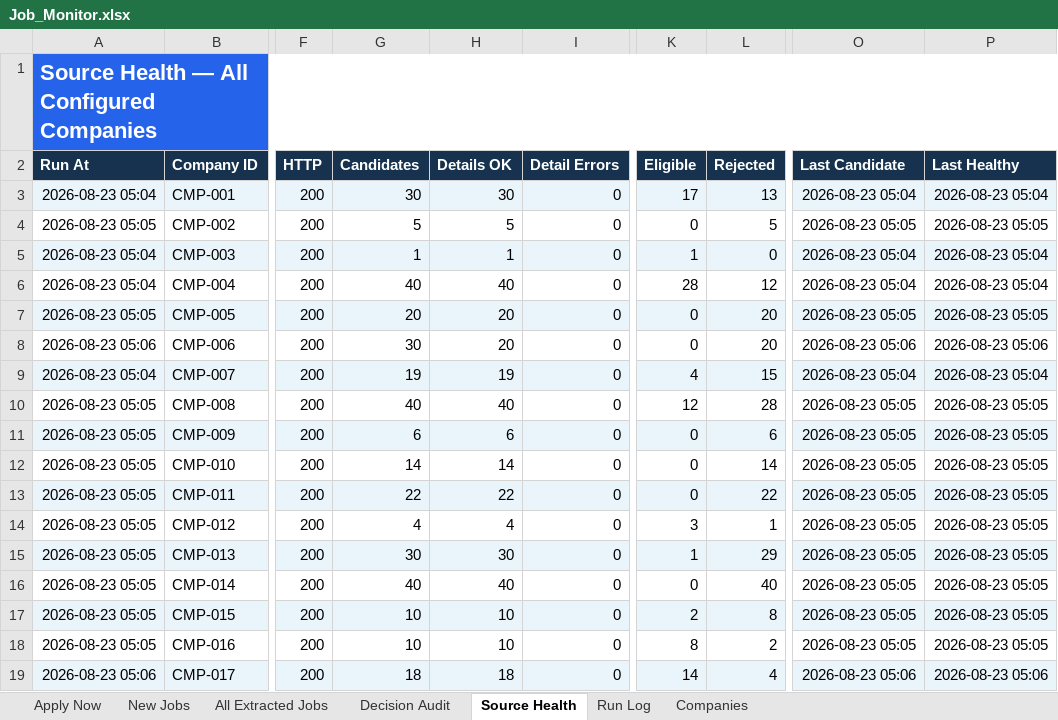
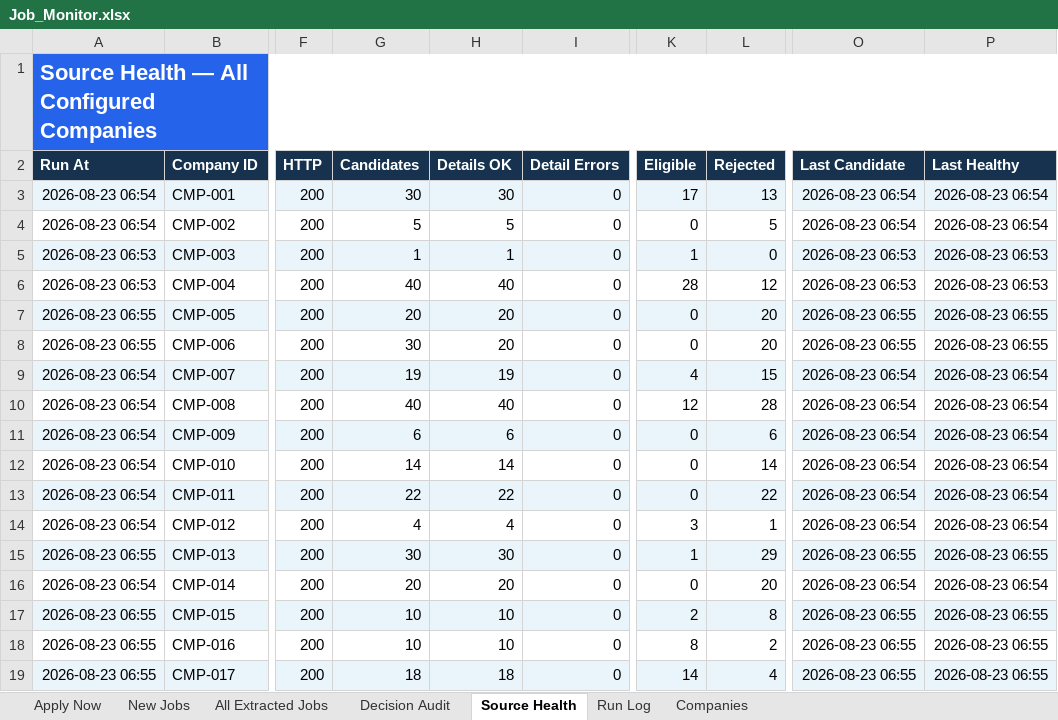
Before and after one commit to taran-dev4u/career-job-monitor, an Excel workbook: outputs/job-monitor/Job_Monitor.xlsx, sheet Source Health, drawn as a sheet; only a part is shown, gaps mark what is left out; values as stored, in another font and other column widths than the file's, no borders; table styles not drawn; the diff names each change by its address in the sheet, - before the commit and + after, or states it on an @@ line.

```diff
--- a/outputs/job-monitor/Job_Monitor.xlsx (sheet Source Health)
+++ b/outputs/job-monitor/Job_Monitor.xlsx (sheet Source Health)
-A3 (Run At): 2026-08-23 05:04
+A3 (Run At): 2026-08-23 06:54
-O3 (Last Candidate): 2026-08-23 05:04
+O3 (Last Candidate): 2026-08-23 06:54
-P3 (Last Healthy): 2026-08-23 05:04
+P3 (Last Healthy): 2026-08-23 06:54
-A4 (Run At): 2026-08-23 05:05
+A4 (Run At): 2026-08-23 06:54
-O4 (Last Candidate): 2026-08-23 05:05
+O4 (Last Candidate): 2026-08-23 06:54
-P4 (Last Healthy): 2026-08-23 05:05
+P4 (Last Healthy): 2026-08-23 06:54
-A5:A6 (Run At): 2026-08-23 05:04
+A5:A6 (Run At): 2026-08-23 06:53
-O5:O6 (Last Candidate): 2026-08-23 05:04
+O5:O6 (Last Candidate): 2026-08-23 06:53
-P5:P6 (Last Healthy): 2026-08-23 05:04
+P5:P6 (Last Healthy): 2026-08-23 06:53
-A7 (Run At): 2026-08-23 05:05
+A7 (Run At): 2026-08-23 06:55
-O7 (Last Candidate): 2026-08-23 05:05
+O7 (Last Candidate): 2026-08-23 06:55
-P7 (Last Healthy): 2026-08-23 05:05
+P7 (Last Healthy): 2026-08-23 06:55
-A8 (Run At): 2026-08-23 05:06
+A8 (Run At): 2026-08-23 06:55
-O8 (Last Candidate): 2026-08-23 05:06
+O8 (Last Candidate): 2026-08-23 06:55
-P8 (Last Healthy): 2026-08-23 05:06
+P8 (Last Healthy): 2026-08-23 06:55
-A9 (Run At): 2026-08-23 05:04
+A9 (Run At): 2026-08-23 06:54
-O9 (Last Candidate): 2026-08-23 05:04
+O9 (Last Candidate): 2026-08-23 06:54
-P9 (Last Healthy): 2026-08-23 05:04
+P9 (Last Healthy): 2026-08-23 06:54
-A10:A14 (Run At): 2026-08-23 05:05
+A10:A14 (Run At): 2026-08-23 06:54
-O10:O14 (Last Candidate): 2026-08-23 05:05
+O10:O14 (Last Candidate): 2026-08-23 06:54
-P10:P14 (Last Healthy): 2026-08-23 05:05
+P10:P14 (Last Healthy): 2026-08-23 06:54
-A15 (Run At): 2026-08-23 05:05
+A15 (Run At): 2026-08-23 06:55
-O15 (Last Candidate): 2026-08-23 05:05
+O15 (Last Candidate): 2026-08-23 06:55
-P15 (Last Healthy): 2026-08-23 05:05
+P15 (Last Healthy): 2026-08-23 06:55
-A16 (Run At): 2026-08-23 05:05
+A16 (Run At): 2026-08-23 06:54
-G16 (Candidates): 40
+G16 (Candidates): 20
-H16 (Details OK): 40
+H16 (Details OK): 20
-L16 (Rejected): 40
+L16 (Rejected): 20
-O16 (Last Candidate): 2026-08-23 05:05
+O16 (Last Candidate): 2026-08-23 06:54
-P16 (Last Healthy): 2026-08-23 05:05
+P16 (Last Healthy): 2026-08-23 06:54
-A17:A18 (Run At): 2026-08-23 05:05
+A17:A18 (Run At): 2026-08-23 06:55
-O17:O18 (Last Candidate): 2026-08-23 05:05
+O17:O18 (Last Candidate): 2026-08-23 06:55
-P17:P18 (Last Healthy): 2026-08-23 05:05
+P17:P18 (Last Healthy): 2026-08-23 06:55
-A19 (Run At): 2026-08-23 05:06
+A19 (Run At): 2026-08-23 06:55
-O19 (Last Candidate): 2026-08-23 05:06
+O19 (Last Candidate): 2026-08-23 06:55
-P19 (Last Healthy): 2026-08-23 05:06
+P19 (Last Healthy): 2026-08-23 06:55
```
Also changed, not shown: sheet Decision Audit, sheet All Extracted Jobs, sheet Run Log, 11 other files.
